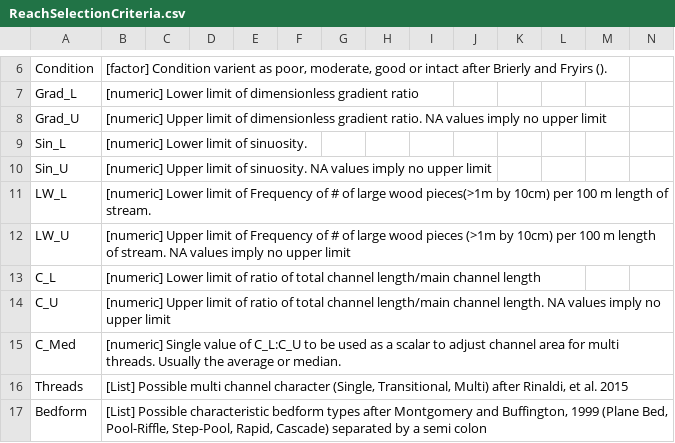
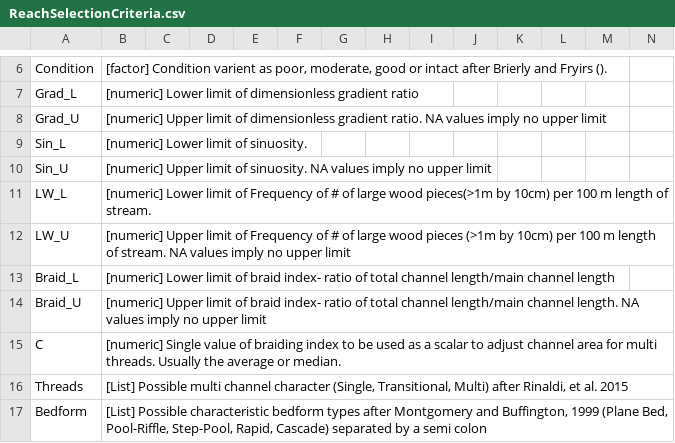
Before and after one commit to natalie-kramer/GeomorphicUpscale, a CSV file: ExampleData/ReachSelectionCriteria.csv, drawn as a sheet; only a part is shown, gaps mark what is left out; removed rows and columns are numbered as before the commit, all else as after; rows hold the shown columns only; the diff covers the shown part only; the diff names each change by its address in the sheet, - before the commit and + after, or states it on an @@ line.

```diff
--- a/ExampleData/ReachSelectionCriteria.csv
+++ b/ExampleData/ReachSelectionCriteria.csv
-row 13: C_L | [numeric] Lower limit of ratio of total channel length/main channel length
-row 14: C_U | [numeric] Upper limit of ratio of total channel length/main channel length. NA values imply no upper limit
-row 15: C_Med | [numeric] Single value of C_L:C_U to be used as a scalar to adjust channel area for multi threads. Usually the average or median.
+row 13: Braid_L | [numeric] Lower limit of braid index- ratio of total channel length/main channel length
+row 14: Braid_U | [numeric] Upper limit of braid index- ratio of total channel length/main channel length. NA values imply no upper limit
+row 15: C | [numeric] Single value of braiding index to be used as a scalar to adjust channel area for multi threads. Usually the average or median.
```
Also changed, not shown: 40 edited cells elsewhere in this file, ExampleData/Database_reachcharacteristics.csv, 2 other files.
